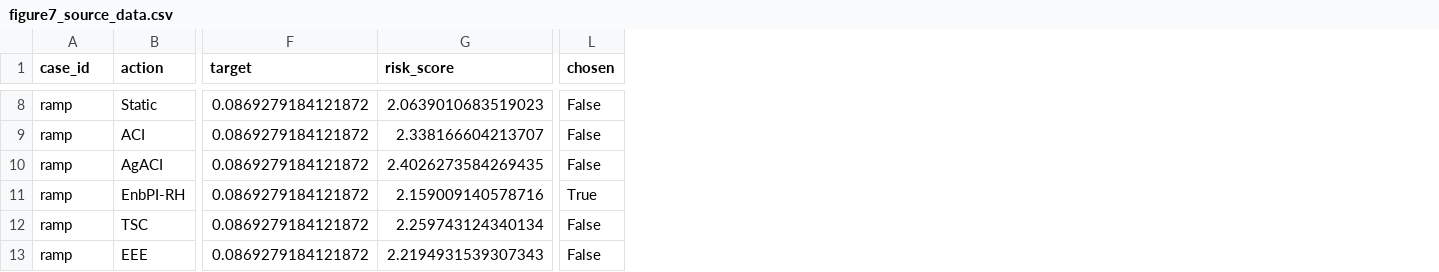
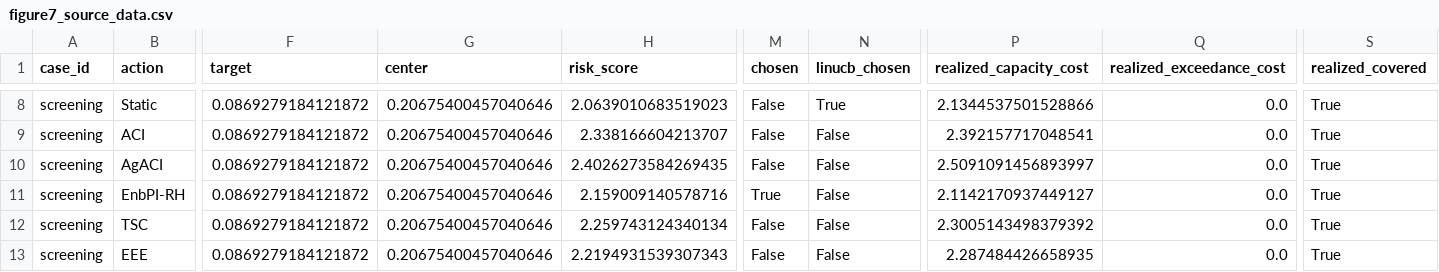
Before and after one commit to Ayoo-Yu/CLARA, a CSV file: results/current_figure_data/figure07/figure7_source_data.csv, drawn as a sheet; only a part is shown, gaps mark what is left out; the diff covers the shown part only; the diff names each change by its address in the sheet, - before the commit and + after, or states it on an @@ line.

```diff
--- a/results/current_figure_data/figure07/figure7_source_data.csv
+++ b/results/current_figure_data/figure07/figure7_source_data.csv
+column G (center), rows 8-13: all 0.20675400457040646
+column N (linucb_chosen), rows 8-13: True | False | False | False | False | False
+column P (realized_capacity_cost), rows 8-13: 2.1344537501528866 | 2.392157717048541 | 2.5091091456893997 | 2.1142170937449127 | 2.3005143498379392 | 2.287484426658935
+column Q (realized_exceedance_cost), rows 8-13: all 0.0
+column S (realized_covered), rows 8-13: all True
-A8:A13 (case_id): ramp
+A8:A13 (case_id): screening
```
Also changed, not shown: 2 added rows, 2 removed rows and 28 edited cells elsewhere in this file, figures/current/figure_index.csv, results/current_figure_data/figure07/figure7_case_metadata.csv, 51 other files.
